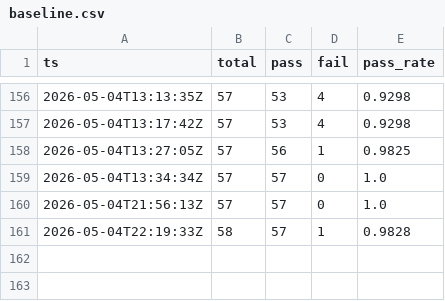
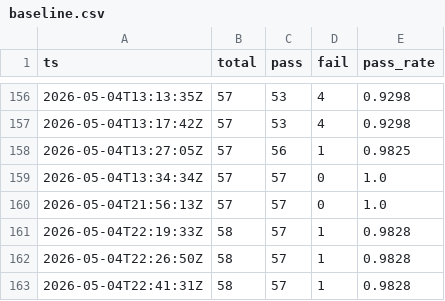
Before and after one commit to gelb2/grimoire-claude-docs, a CSV file: eval/results/baseline.csv, drawn as a sheet; only a part is shown, gaps mark what is left out; the diff names each change by its address in the sheet, - before the commit and + after, or states it on an @@ line.

```diff
--- a/eval/results/baseline.csv
+++ b/eval/results/baseline.csv
+row 162: 2026-05-04T22:26:50Z | 58 | 57 | 1 | 0.9828
+row 163: 2026-05-04T22:41:31Z | 58 | 57 | 1 | 0.9828
```
Also changed, not shown: 1 other file.
